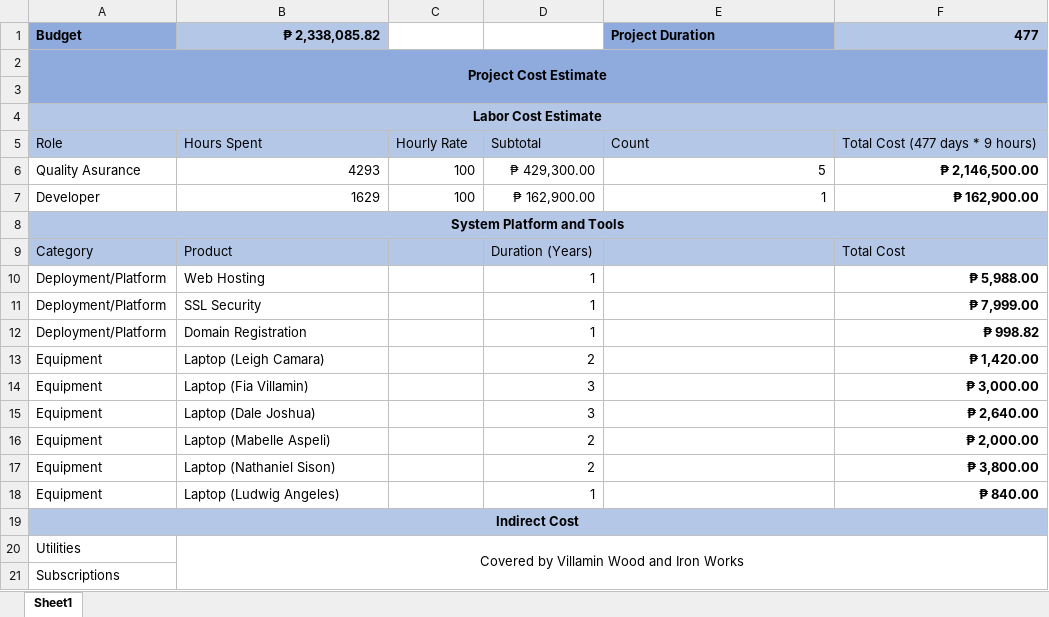
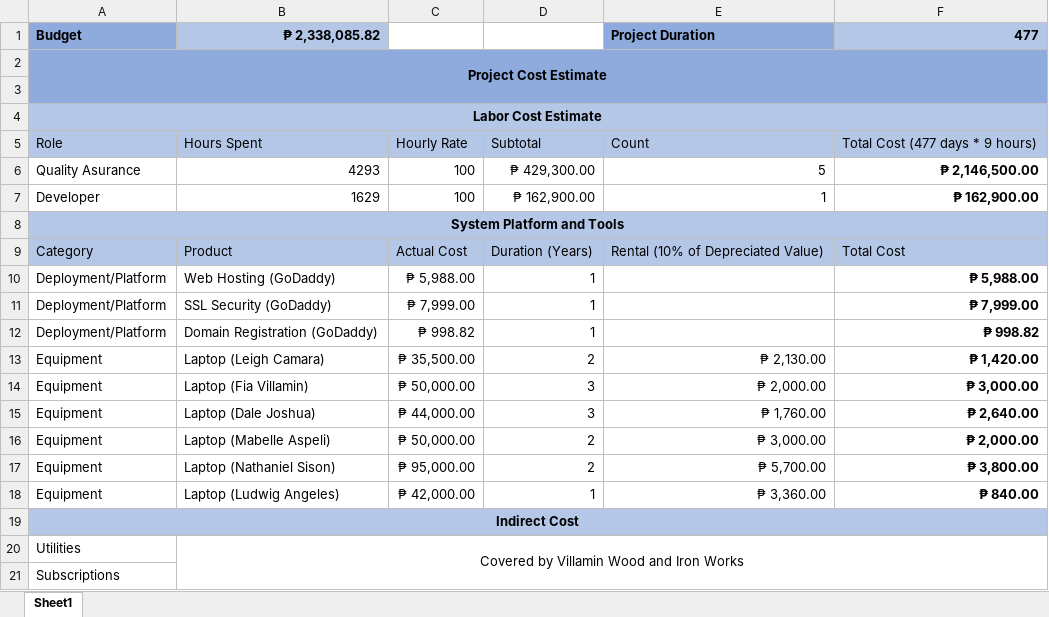
Before and after one commit to apcjlquesada/APC_2022_2023_T3_PROJMAN_MI201_MI203_G03_Team_MLNSD, an Excel workbook: documentation/projman/Cost Estimate Analysis.xlsx, sheet Sheet1, drawn as a sheet; values as stored, in another font and other column widths than the file's, no borders; the diff names each change by its address in the sheet, - before the commit and + after, or states it on an @@ line.

Commit message:
Updated Cost Estimate Analysis.xlsx & Cost Management Plan_MLNSD.docx

```diff
--- a/documentation/projman/Cost Estimate Analysis.xlsx (sheet Sheet1)
+++ b/documentation/projman/Cost Estimate Analysis.xlsx (sheet Sheet1)
-C9: (empty)
+C9: Actual Cost
-E9 (Project Duration): (empty)
+E9 (Project Duration): Rental (10% of Depreciated Value)
-B10 (₱ 2,338,085.82): Web Hosting
+B10 (₱ 2,338,085.82): Web Hosting (GoDaddy)
-C10: (empty)
+C10: ₱ 5,988.00
-B11 (₱ 2,338,085.82): SSL Security
+B11 (₱ 2,338,085.82): SSL Security (GoDaddy)
-C11: (empty)
+C11: ₱ 7,999.00
-B12 (₱ 2,338,085.82): Domain Registration
+B12 (₱ 2,338,085.82): Domain Registration (GoDaddy)
-C12: (empty)
+C12: ₱ 998.82
-C13: (empty)
+C13: ₱ 35,500.00
-E13 (Project Duration): (empty)
+E13 (Project Duration): ₱ 2,130.00
-C14: (empty)
+C14: ₱ 50,000.00
-E14 (Project Duration): (empty)
+E14 (Project Duration): ₱ 2,000.00
-C15: (empty)
+C15: ₱ 44,000.00
-E15 (Project Duration): (empty)
+E15 (Project Duration): ₱ 1,760.00
-C16: (empty)
+C16: ₱ 50,000.00
-E16 (Project Duration): (empty)
+E16 (Project Duration): ₱ 3,000.00
-C17: (empty)
+C17: ₱ 95,000.00
-E17 (Project Duration): (empty)
+E17 (Project Duration): ₱ 5,700.00
-C18: (empty)
+C18: ₱ 42,000.00
-E18 (Project Duration): (empty)
+E18 (Project Duration): ₱ 3,360.00
```
Also changed, not shown: 1 other file.
